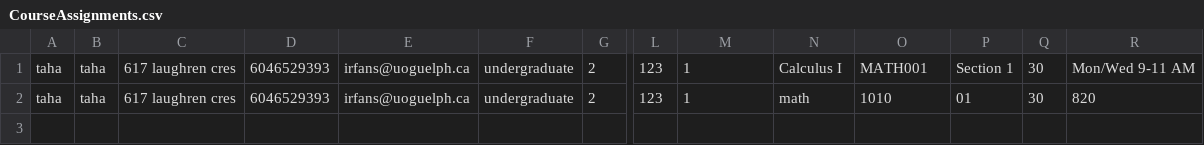
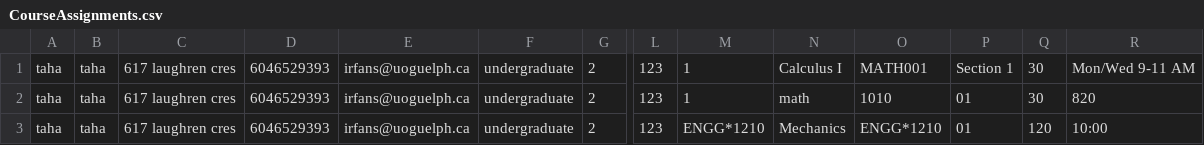
Before and after one commit to tah-6/Courselink1, a CSV file: src/main/resources/CourseAssignments.csv, drawn as a sheet; only a part is shown, gaps mark what is left out; rows hold the shown columns only; the diff names each change by its address in the sheet, - before the commit and + after, or states it on an @@ line.

```diff
--- a/src/main/resources/CourseAssignments.csv
+++ b/src/main/resources/CourseAssignments.csv
+row 3: taha | taha | 617 laughren cres | 6046529393 | irfans@uoguelph.ca | undergraduate | 2 | 123 | ENGG*1210 | Mechanics | ENGG*1210 | 01 | 120 | 10:00
```
Also changed, not shown: src/main/resources/Courses.csv, src/main/resources/Students.csv, 6 other files.
